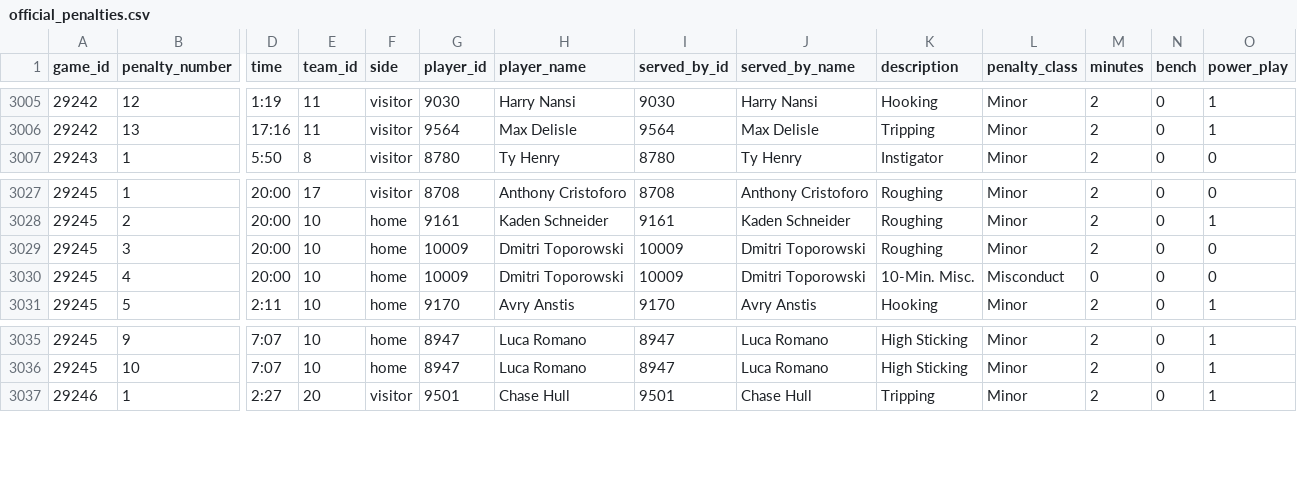
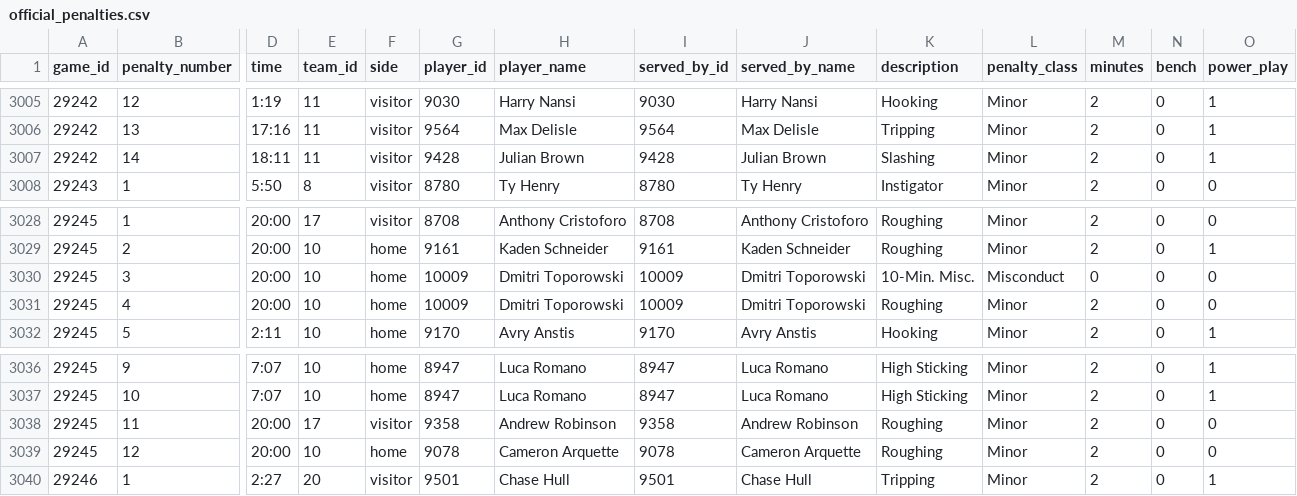
Before and after one commit to NoahCornish/IceIndex, a CSV file: data/games/2026-27/official_penalties.csv, drawn as a sheet; only a part is shown, gaps mark what is left out; addresses are those after the commit; rows hold the shown columns only; the diff names each change by its address in the sheet, - before the commit and + after, or states it on an @@ line.

```diff
--- a/data/games/2026-27/official_penalties.csv
+++ b/data/games/2026-27/official_penalties.csv
+row 3007: 29242 | 14 | 18:11 | 11 | visitor | 9428 | Julian Brown | 9428 | Julian Brown | Slashing | Minor | 2 | 0 | 1
-K3030 (description): Roughing
+K3030 (description): 10-Min. Misc.
-L3030 (penalty_class): Minor
+L3030 (penalty_class): Misconduct
-M3030 (minutes): 2
+M3030 (minutes): 0
-K3031 (description): 10-Min. Misc.
+K3031 (description): Roughing
-L3031 (penalty_class): Misconduct
+L3031 (penalty_class): Minor
-M3031 (minutes): 0
+M3031 (minutes): 2
+row 3038: 29245 | 11 | 20:00 | 17 | visitor | 9358 | Andrew Robinson | 9358 | Andrew Robinson | Roughing | Minor | 2 | 0 | 0
+row 3039: 29245 | 12 | 20:00 | 10 | home | 9078 | Cameron Arquette | 9078 | Cameron Arquette | Roughing | Minor | 2 | 0 | 0
```
Also changed, not shown: data/games/2026-27/official_scoring_plays.csv, data/games/2026-27/official_three_stars.csv, 36 other files.
